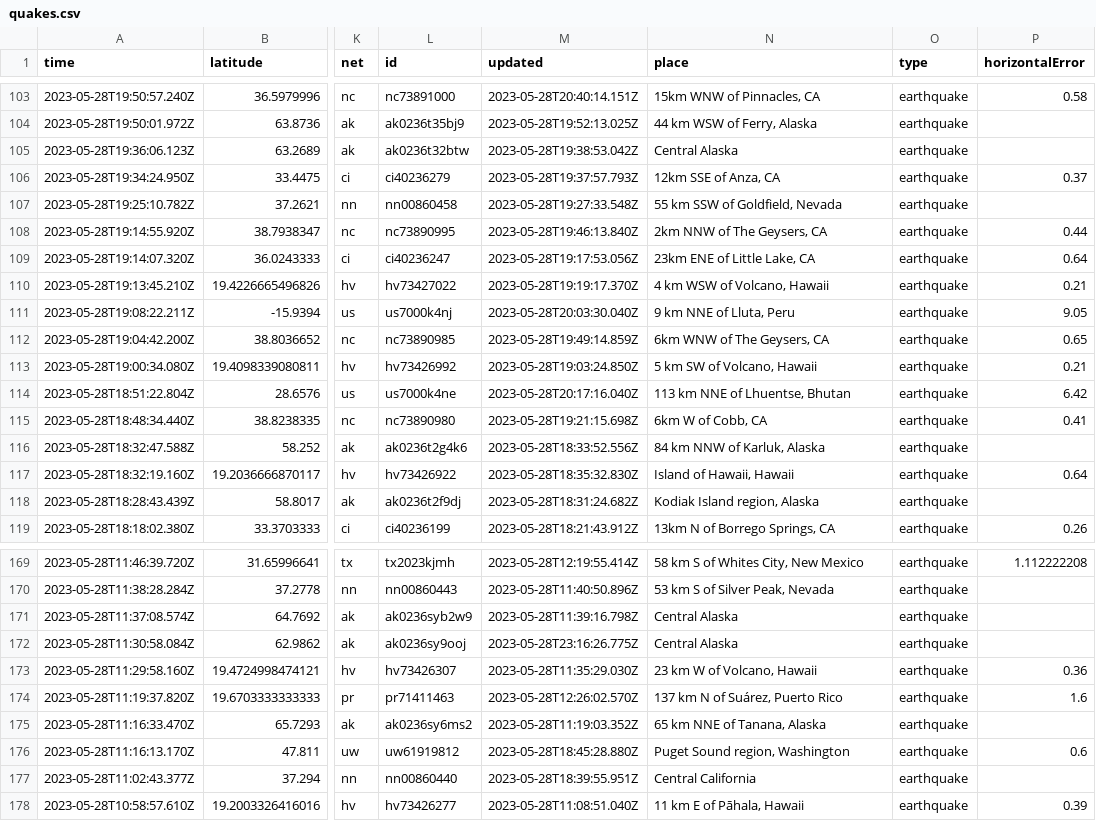
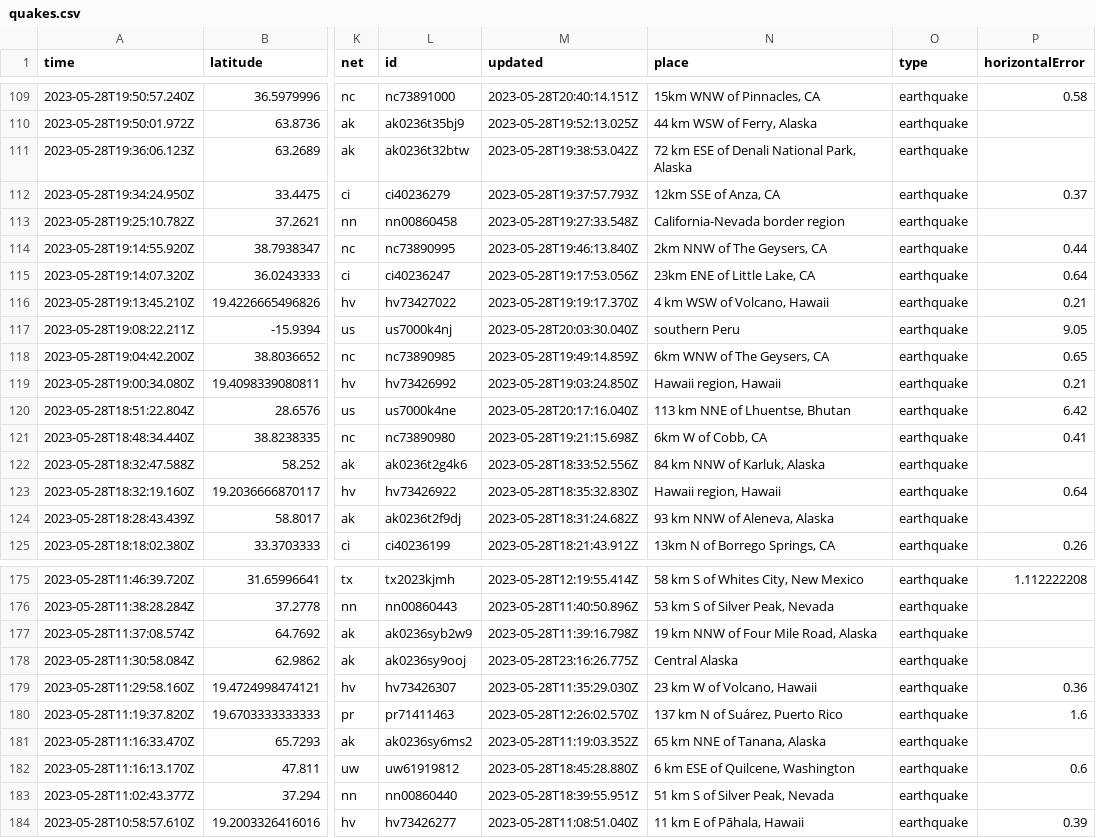
Before and after one commit to ashu-parida-hpe/sample-java-app, a CSV file: quakes.csv, drawn as a sheet; only a part is shown, gaps mark what is left out; addresses are those after the commit; the diff covers the shown part only; the diff names each change by its address in the sheet, - before the commit and + after, or states it on an @@ line.

```diff
--- a/quakes.csv
+++ b/quakes.csv
-N111 (place): Central Alaska
+N111 (place): 72 km ESE of Denali National Park, Alaska
-N113 (place): 55 km SSW of Goldfield, Nevada
+N113 (place): California-Nevada border region
-N117 (place): 9 km NNE of Lluta, Peru
+N117 (place): southern Peru
-N119 (place): 5 km SW of Volcano, Hawaii
+N119 (place): Hawaii region, Hawaii
-N123 (place): Island of Hawaii, Hawaii
+N123 (place): Hawaii region, Hawaii
-N124 (place): Kodiak Island region, Alaska
+N124 (place): 93 km NNW of Aleneva, Alaska
-N177 (place): Central Alaska
+N177 (place): 19 km NNW of Four Mile Road, Alaska
-N182 (place): Puget Sound region, Washington
+N182 (place): 6 km ESE of Quilcene, Washington
-N183 (place): Central California
+N183 (place): 51 km S of Silver Peak, Nevada
```
Also changed, not shown: 6 added rows and 31 edited cells elsewhere in this file.
